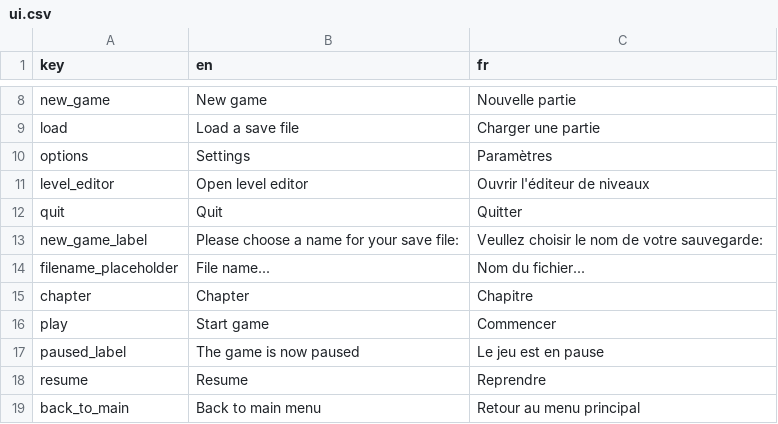
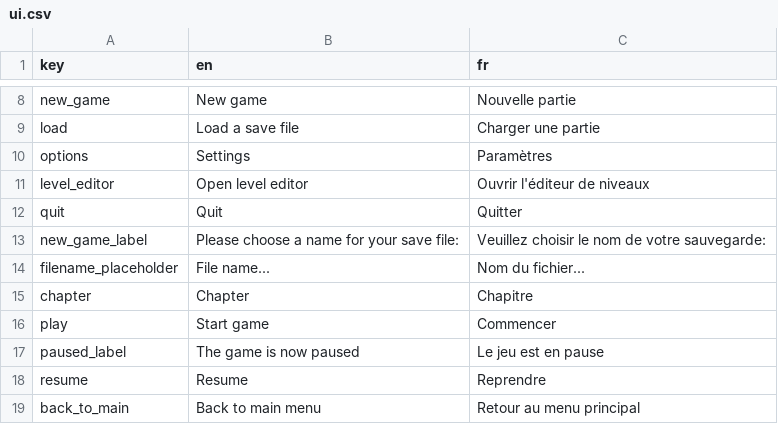
Before and after one commit to Sergueille/OpenGLTest, a CSV file: OpenGLTest/Localization/ui.csv, drawn as a sheet; only a part is shown, gaps mark what is left out.

```diff
--- a/OpenGLTest/Localization/ui.csv
+++ b/OpenGLTest/Localization/ui.csv
@@ -12,3 +12,3 @@
 "quit","Quit","Quitter"
-"new_game_label","Please choose a name for your save file:","Veullez choisir le nom de votre sauvegarde:"
+"new_game_label","Please choose a name for your save file:","Veuillez choisir le nom de votre sauvegarde:"
 "filename_placeholder","File name...","Nom du fichier..."
```
Also changed, not shown: OpenGLTest/Localization/terminal.csv, 1 other file.
